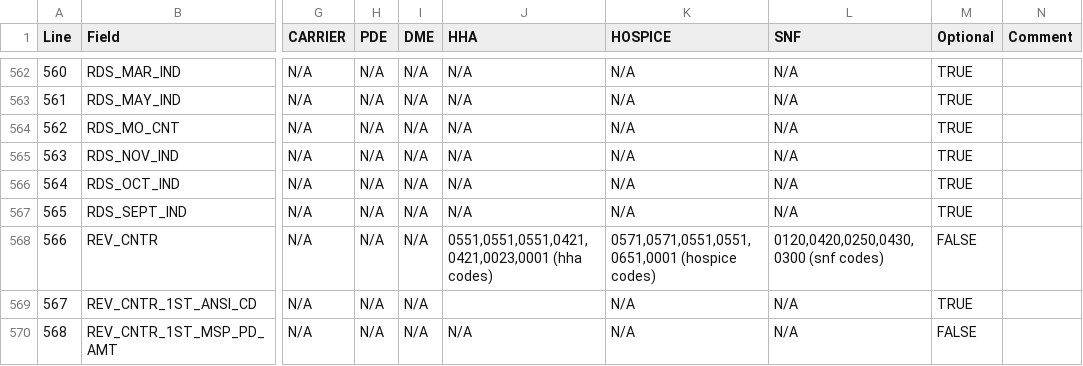
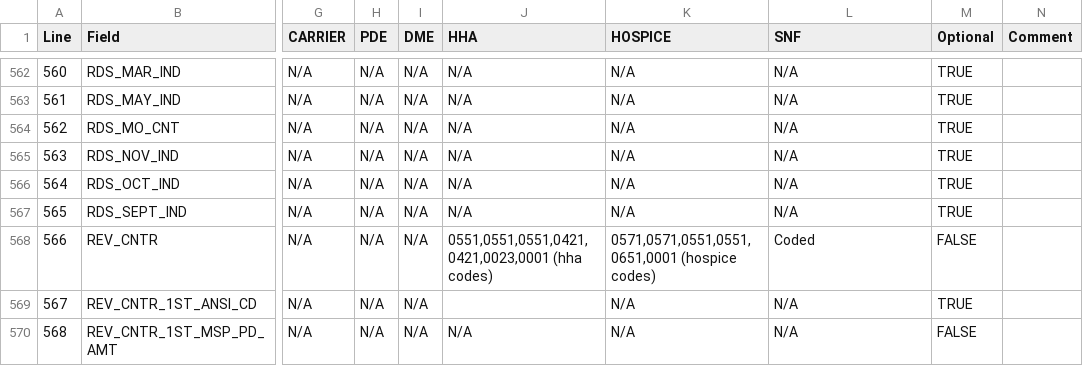
Before and after one commit to dataweave19/synthea-healthcare-etl, a TSV file: src/main/resources/export/bfd_field_values.tsv, drawn as a sheet; only a part is shown, gaps mark what is left out; the diff names each change by its address in the sheet, - before the commit and + after, or states it on an @@ line.

```diff
--- a/src/main/resources/export/bfd_field_values.tsv
+++ b/src/main/resources/export/bfd_field_values.tsv
-L568 (SNF): 0120,0420,0250,0430,0300 (snf codes)
+L568 (SNF): Coded
```
Also changed, not shown: 3 other files.
